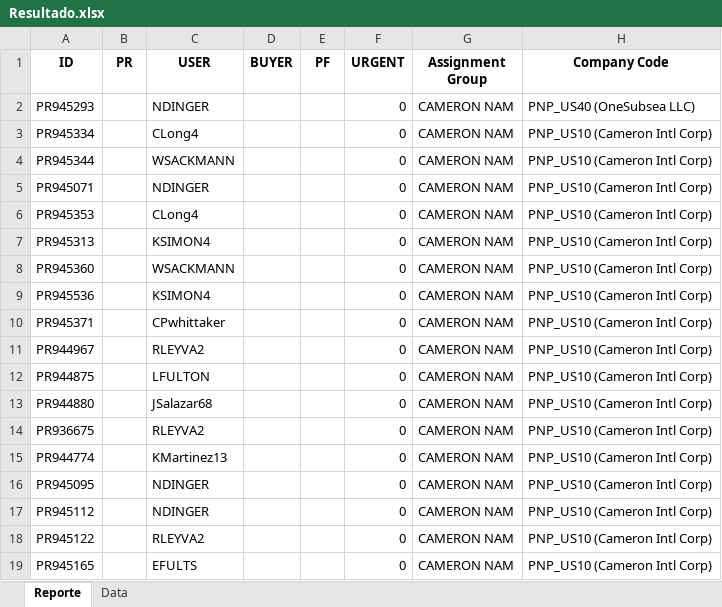
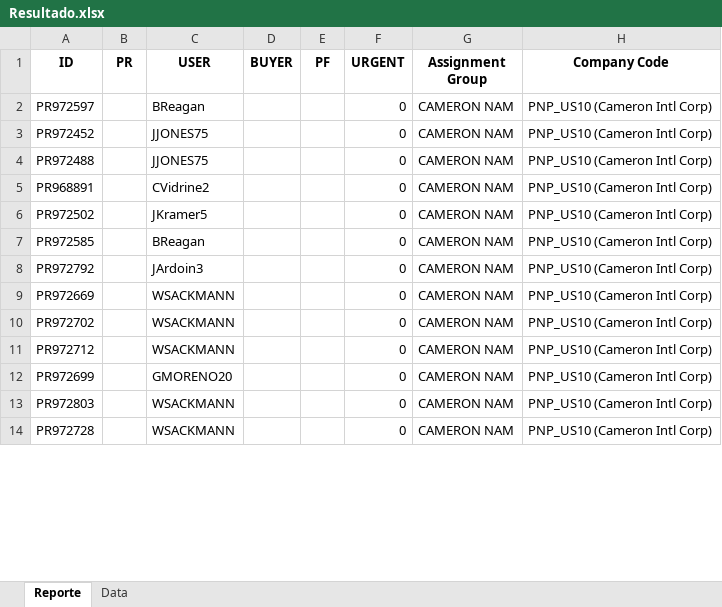
Before and after one commit to juanqp1404/Proyecto-Lider, an Excel workbook: data/Resultado.xlsx, sheet Reporte, drawn as a sheet; only a part is shown; values as stored, in another font and other column widths than the file's, no borders; removed rows and columns are numbered as before the commit, all else as after; the diff covers the shown part only; the diff names each change by its address in the sheet, - before the commit and + after, or states it on an @@ line.

```diff
--- a/data/Resultado.xlsx (sheet Reporte)
+++ b/data/Resultado.xlsx (sheet Reporte)
-row 2: PR945293 |  | NDINGER |  |  | 0 | CAMERON NAM | PNP_US40 (OneSubsea LLC)
-A2 (ID): PR945334
+A2 (ID): PR972597
-C2 (USER): CLong4
+C2 (USER): BReagan
-A3 (ID): PR945344
+A3 (ID): PR972452
-C3 (USER): WSACKMANN
+C3 (USER): JJONES75
-A4 (ID): PR945071
+A4 (ID): PR972488
-C4 (USER): NDINGER
+C4 (USER): JJONES75
-row 6: PR945353 |  | CLong4 |  |  | 0 | CAMERON NAM | PNP_US10 (Cameron Intl Corp)
-A5 (ID): PR945313
+A5 (ID): PR968891
-C5 (USER): KSIMON4
+C5 (USER): CVidrine2
-A6 (ID): PR945360
+A6 (ID): PR972502
-C6 (USER): WSACKMANN
+C6 (USER): JKramer5
-A7 (ID): PR945536
+A7 (ID): PR972585
-C7 (USER): KSIMON4
+C7 (USER): BReagan
-A8 (ID): PR945371
+A8 (ID): PR972792
-C8 (USER): CPwhittaker
+C8 (USER): JArdoin3
-A9 (ID): PR944967
+A9 (ID): PR972669
-C9 (USER): RLEYVA2
+C9 (USER): WSACKMANN
-A10 (ID): PR944875
+A10 (ID): PR972702
-C10 (USER): LFULTON
+C10 (USER): WSACKMANN
-row 13: PR944880 |  | JSalazar68 |  |  | 0 | CAMERON NAM | PNP_US10 (Cameron Intl Corp)
-row 14: PR936675 |  | RLEYVA2 |  |  | 0 | CAMERON NAM | PNP_US10 (Cameron Intl Corp)
-A11 (ID): PR944774
+A11 (ID): PR972712
-C11 (USER): KMartinez13
+C11 (USER): WSACKMANN
-A12 (ID): PR945095
+A12 (ID): PR972699
-C12 (USER): NDINGER
+C12 (USER): GMORENO20
-A13 (ID): PR945112
+A13 (ID): PR972803
-C13 (USER): NDINGER
+C13 (USER): WSACKMANN
-A14 (ID): PR945122
+A14 (ID): PR972728
-C14 (USER): RLEYVA2
+C14 (USER): WSACKMANN
-row 19: PR945165 |  | EFULTS |  |  | 0 | CAMERON NAM | PNP_US10 (Cameron Intl Corp)
```
Also changed, not shown: 2 added rows, 42 removed rows and 39 edited cells elsewhere in this sheet, sheet Data, 10 other files.
